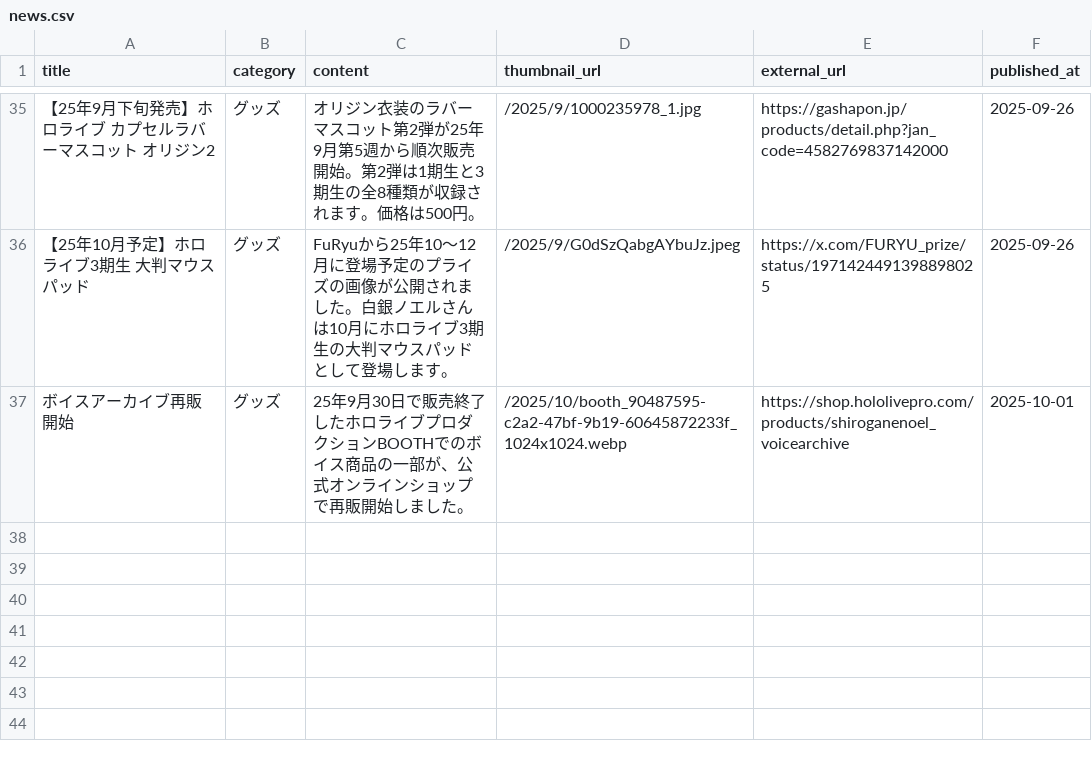
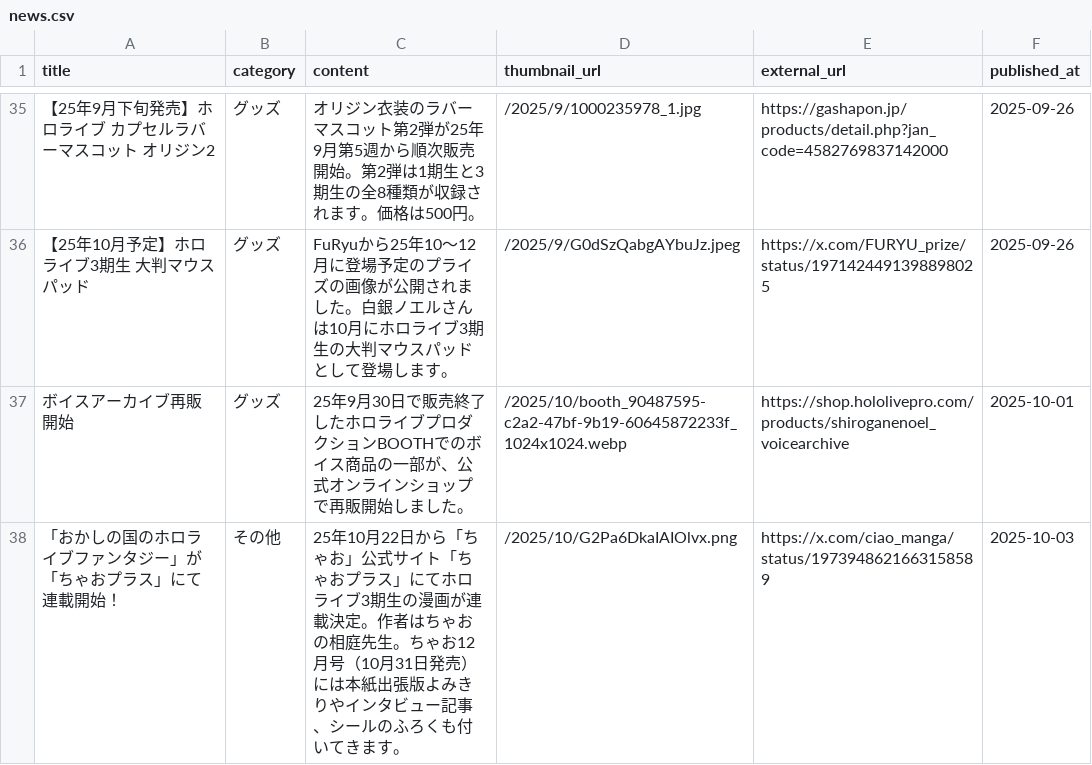
Before and after one commit to wtnb-yk/shirogane-holy-knights, a CSV file: tools/data/news.csv, drawn as a sheet; only a part is shown, gaps mark what is left out; the diff names each change by its address in the sheet, - before the commit and + after, or states it on an @@ line.

Commit message:
feat: update event titles in calendar_events.csv and news.csv for consistency

```diff
--- a/tools/data/news.csv
+++ b/tools/data/news.csv
+row 38: 「おかしの国のホロライブファンタジー」が「ちゃおプラス」にて連載開始！ | その他 | 25年10月22日から「ちゃお」公式サイト「ちゃおプラス」にてホロライブ3期生の漫画が連載決定。作者はちゃおの相庭先生。ちゃお12月号（10月31日発売）には本紙出張版よみきりやインタビュー記事、シールのふろくも付いてきます。 | /2025/10/G2Pa6DkaIAIOlvx.png | https://x.com/ciao_manga/status/1973948621663158589 | 2025-10-03
```
Also changed, not shown: tools/data/calendar_events.csv.
